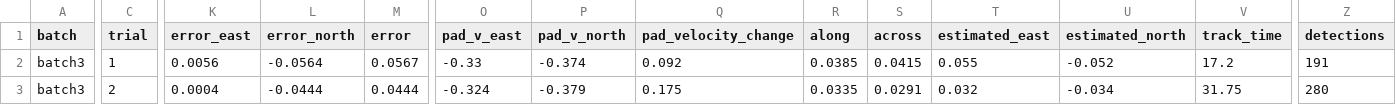
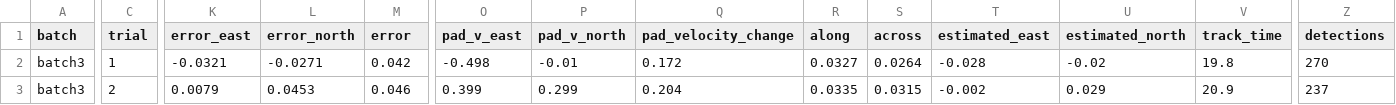
Before and after one commit to TeaTimeIroh/drone-ship-landing, a CSV file: docs/lean_landing/circle/batch_3.csv, drawn as a sheet; only a part is shown, gaps mark what is left out; the diff covers the shown part only; the diff names each change by its address in the sheet, - before the commit and + after, or states it on an @@ line.

```diff
--- a/docs/lean_landing/circle/batch_3.csv
+++ b/docs/lean_landing/circle/batch_3.csv
-K2 (error_east): 0.0056
+K2 (error_east): -0.0321
-L2 (error_north): -0.0564
+L2 (error_north): -0.0271
-M2 (error): 0.0567
+M2 (error): 0.042
-O2 (pad_v_east): -0.33
+O2 (pad_v_east): -0.498
-P2 (pad_v_north): -0.374
+P2 (pad_v_north): -0.01
-Q2 (pad_velocity_change): 0.092
+Q2 (pad_velocity_change): 0.172
-R2 (along): 0.0385
+R2 (along): 0.0327
-S2 (across): 0.0415
+S2 (across): 0.0264
-T2 (estimated_east): 0.055
+T2 (estimated_east): -0.028
-U2 (estimated_north): -0.052
+U2 (estimated_north): -0.02
-V2 (track_time): 17.2
+V2 (track_time): 19.8
-Z2 (detections): 191
+Z2 (detections): 270
-K3 (error_east): 0.0004
+K3 (error_east): 0.0079
-L3 (error_north): -0.0444
+L3 (error_north): 0.0453
-M3 (error): 0.0444
+M3 (error): 0.046
-O3 (pad_v_east): -0.324
+O3 (pad_v_east): 0.399
-P3 (pad_v_north): -0.379
+P3 (pad_v_north): 0.299
-Q3 (pad_velocity_change): 0.175
+Q3 (pad_velocity_change): 0.204
-S3 (across): 0.0291
+S3 (across): 0.0315
-T3 (estimated_east): 0.032
+T3 (estimated_east): -0.002
-U3 (estimated_north): -0.034
+U3 (estimated_north): 0.029
-V3 (track_time): 31.75
+V3 (track_time): 20.9
-Z3 (detections): 280
+Z3 (detections): 237
```
Also changed, not shown: 103 edited cells elsewhere in this file, docs/lean_landing/circle/batch_1.csv, docs/lean_landing/circle/batch_2.csv, 36 other files.
